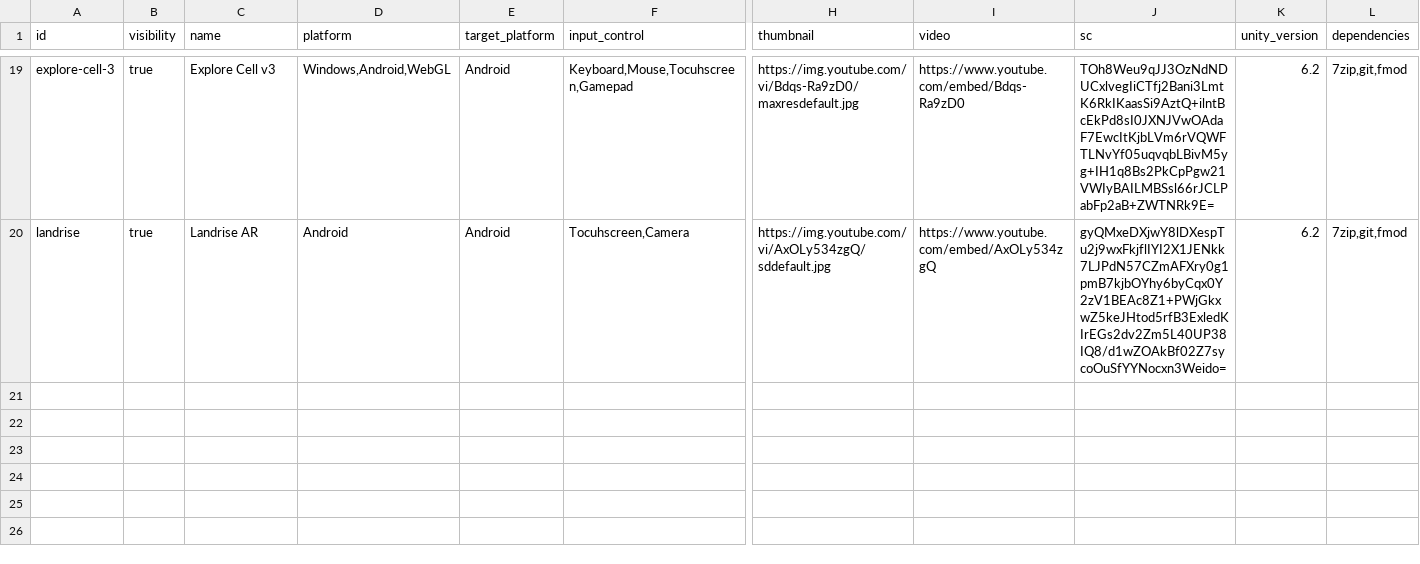
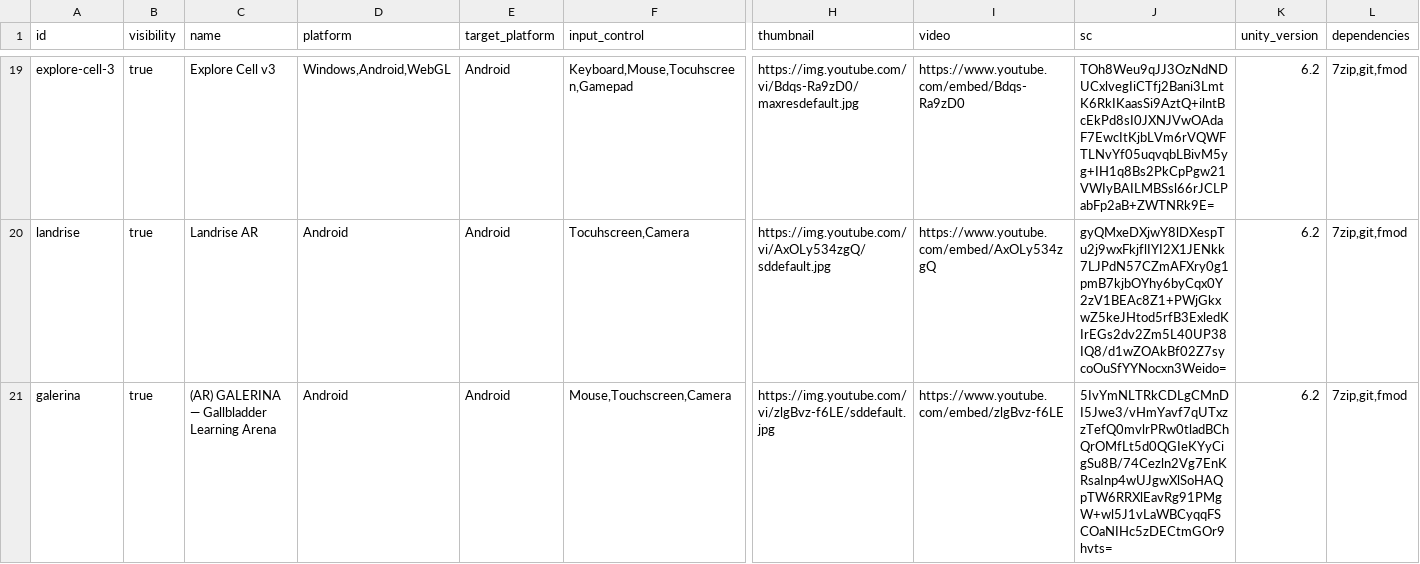
Before and after one commit to ken-tank/joki-unity, a CSV file: public/data.csv, drawn as a sheet; only a part is shown, gaps mark what is left out; rows hold the shown columns only; the diff names each change by its address in the sheet, - before the commit and + after, or states it on an @@ line.

Commit message:
update data and improve color

```diff
--- a/public/data.csv
+++ b/public/data.csv
+row 21: galerina | true | (AR) GALERINA — Gallbladder Learning Arena | Android | Android | Mouse,Touchscreen,Camera | https://img.youtube.com/vi/zlgBvz-f6LE/sddefault.jpg | https://www.youtube.com/embed/zlgBvz-f6LE | 5IvYmNLTRkCDLgCMnDI5Jwe3/vHmYavf7qUTxzzTefQ0mvlrPRw0tladBChQrOMfLt5d0QGIeKYyCigSu8B/74Cezln2Vg7EnKRsaInp4wUJgwXlSoHAQpTW6RRXlEavRg91PMgW+wl5J1vLaWBCyqqFSCOaNIHc5zDECtmGOr9hvts= | 6.2 | 7zip,git,fmod
```
Also changed, not shown: 1 other file.
